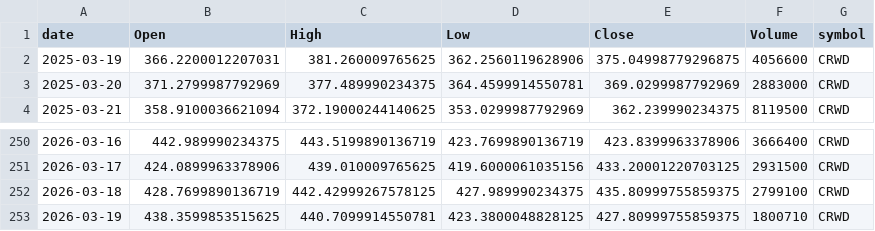
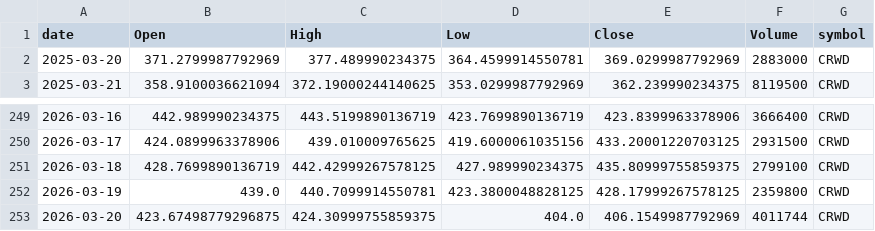
Before and after one commit to jauresfranck/pipeline_donnes-collectes_nettoye, a CSV file: data/CRWD.csv, drawn as a sheet; only a part is shown, gaps mark what is left out.

```diff
--- a/data/CRWD.csv
+++ b/data/CRWD.csv
@@ -1,3 +1,2 @@
 date,Open,High,Low,Close,Volume,symbol
-2025-03-19,366.2200012207031,381.260009765625,362.2560119628906,375.04998779296875,4056600,CRWD
 2025-03-20,371.2799987792969,377.489990234375,364.4599914550781,369.0299987792969,2883000,CRWD
@@ -252,2 +251,3 @@ date,Open,High,Low,Close,Volume,symbol
 2026-03-18,428.7699890136719,442.42999267578125,427.989990234375,435.80999755859375,2799100,CRWD
-2026-03-19,438.3599853515625,440.7099914550781,423.3800048828125,427.80999755859375,1800710,CRWD
+2026-03-19,439.0,440.7099914550781,423.3800048828125,428.17999267578125,2359800,CRWD
+2026-03-20,423.67498779296875,424.30999755859375,404.0,406.1549987792969,4011744,CRWD
```
Also changed, not shown: data/ALL_YFINANCE.csv, data/IBM.csv, 23 other files.
